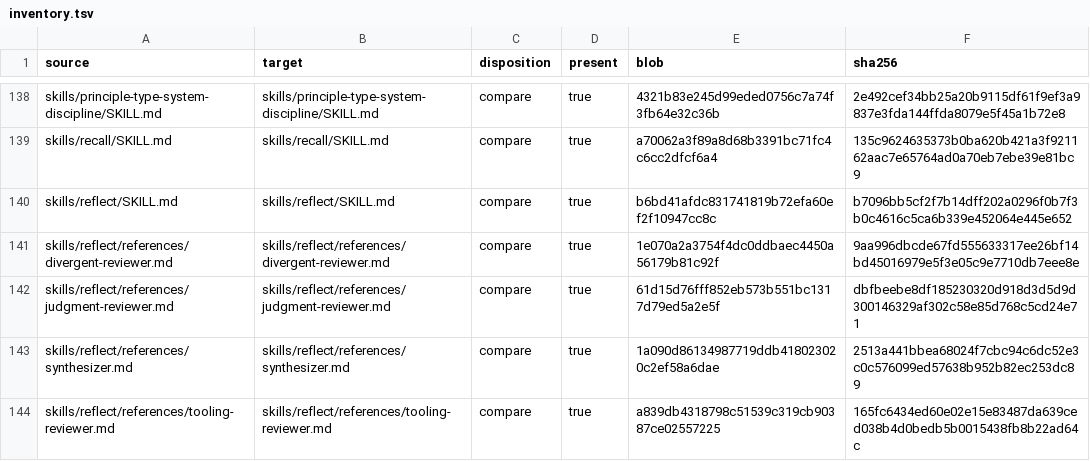
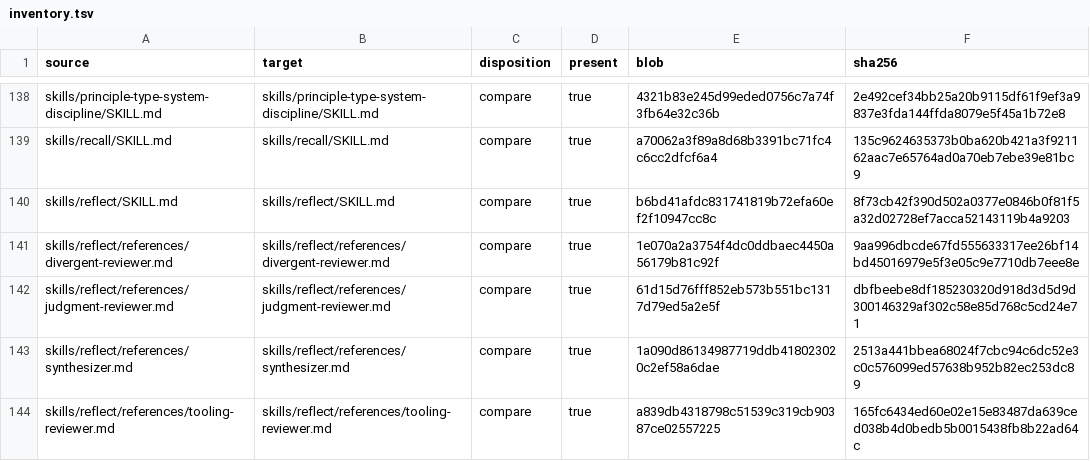
Before and after one commit to hcaiano/p3-stack, a TSV file: upstream/audits/2026-10-12/inventory.tsv, drawn as a sheet; only a part is shown, gaps mark what is left out; the diff covers the shown part only.

Commit message:
fix(upstream): keep panel examples and missing-role defaults consistent

```diff
--- a/upstream/audits/2026-10-12/inventory.tsv
+++ b/upstream/audits/2026-10-12/inventory.tsv
@@ -139,3 +139,3 @@ skills/principle-type-system-discipline/SKILL.md	skills/principle-type-system-di
 skills/recall/SKILL.md	skills/recall/SKILL.md	compare	true	a70062a3f89a8d68b3391bc71fc4c6cc2dfcf6a4	135c9624635373b0ba620b421a3f921162aac7e65764ad0a70eb7ebe39e81bc9
-skills/reflect/SKILL.md	skills/reflect/SKILL.md	compare	true	b6bd41afdc831741819b72efa60ef2f10947cc8c	b7096bb5cf2f7b14dff202a0296f0b7f3b0c4616c5ca6b339e452064e445e652
+skills/reflect/SKILL.md	skills/reflect/SKILL.md	compare	true	b6bd41afdc831741819b72efa60ef2f10947cc8c	8f73cb42f390d502a0377e0846b0f81f5a32d02728ef7acca52143119b4a9203
 skills/reflect/references/divergent-reviewer.md	skills/reflect/references/divergent-reviewer.md	compare	true	1e070a2a3754f4dc0ddbaec4450a56179b81c92f	9aa996dbcde67fd555633317ee26bf14bd45016979e5f3e05c9e7710db7eee8e
```
Also changed, not shown: 5 edited cells elsewhere in this file, 5 other files.
